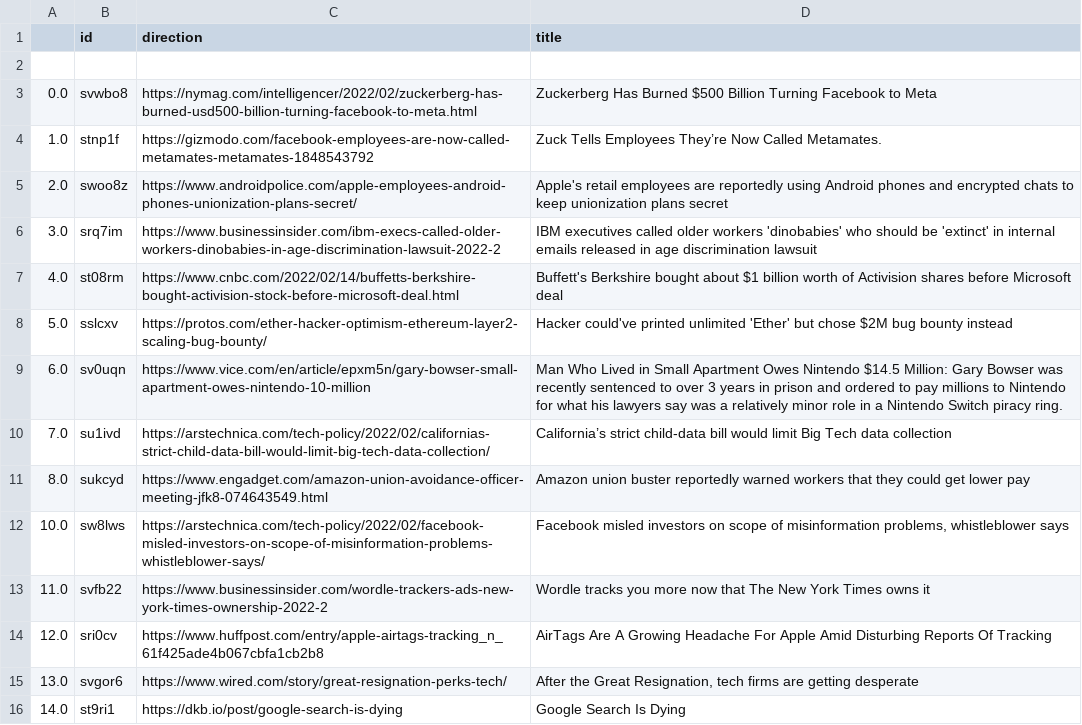
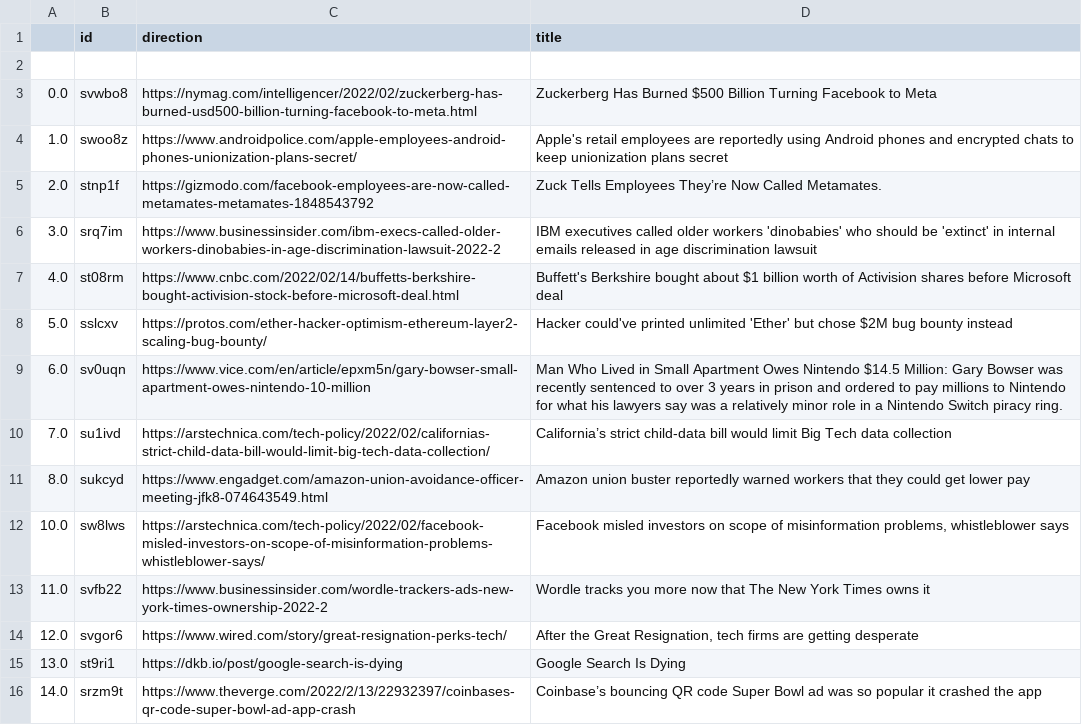
Before and after one commit to jesusyanez/Techline, a CSV file: top10weekly.csv, drawn as a sheet.

```diff
--- a/top10weekly.csv
+++ b/top10weekly.csv
@@ -3,4 +3,4 @@
 0.0,svwbo8,https://nymag.com/intelligencer/2022/02/zuckerberg-has-burned-usd500-billion-turning-facebook-to-meta.html,Zuckerberg Has Burned $500 Billion Turning Facebook to Meta
-1.0,stnp1f,https://gizmodo.com/facebook-employees-are-now-called-metamates-metamates-1848543792,Zuck Tells Employees They’re Now Called Metamates.
-2.0,swoo8z,https://www.androidpolice.com/apple-employees-android-phones-unionization-plans-secret/,Apple's retail employees are reportedly using Android phones and encrypted chats to keep unionization plans secret
+1.0,swoo8z,https://www.androidpolice.com/apple-employees-android-phones-unionization-plans-secret/,Apple's retail employees are reportedly using Android phones and encrypted chats to keep unionization plans secret
+2.0,stnp1f,https://gizmodo.com/facebook-employees-are-now-called-metamates-metamates-1848543792,Zuck Tells Employees They’re Now Called Metamates.
 3.0,srq7im,https://www.businessinsider.com/ibm-execs-called-older-workers-dinobabies-in-age-discrimination-lawsuit-2022-2,IBM executives called older workers 'dinobabies' who should be 'extinct' in internal emails released in age discrimination lawsuit
@@ -13,4 +13,4 @@
 11.0,svfb22,https://www.businessinsider.com/wordle-trackers-ads-new-york-times-ownership-2022-2,Wordle tracks you more now that The New York Times owns it
-12.0,sri0cv,https://www.huffpost.com/entry/apple-airtags-tracking_n_61f425ade4b067cbfa1cb2b8,AirTags Are A Growing Headache For Apple Amid Disturbing Reports Of Tracking
-13.0,svgor6,https://www.wired.com/story/great-resignation-perks-tech/,"After the Great Resignation, tech firms are getting desperate"
-14.0,st9ri1,https://dkb.io/post/google-search-is-dying,Google Search Is Dying
+12.0,svgor6,https://www.wired.com/story/great-resignation-perks-tech/,"After the Great Resignation, tech firms are getting desperate"
+13.0,st9ri1,https://dkb.io/post/google-search-is-dying,Google Search Is Dying
+14.0,srzm9t,https://www.theverge.com/2022/2/13/22932397/coinbases-qr-code-super-bowl-ad-app-crash,Coinbase’s bouncing QR code Super Bowl ad was so popular it crashed the app
```
Also changed, not shown: 1 other file.
